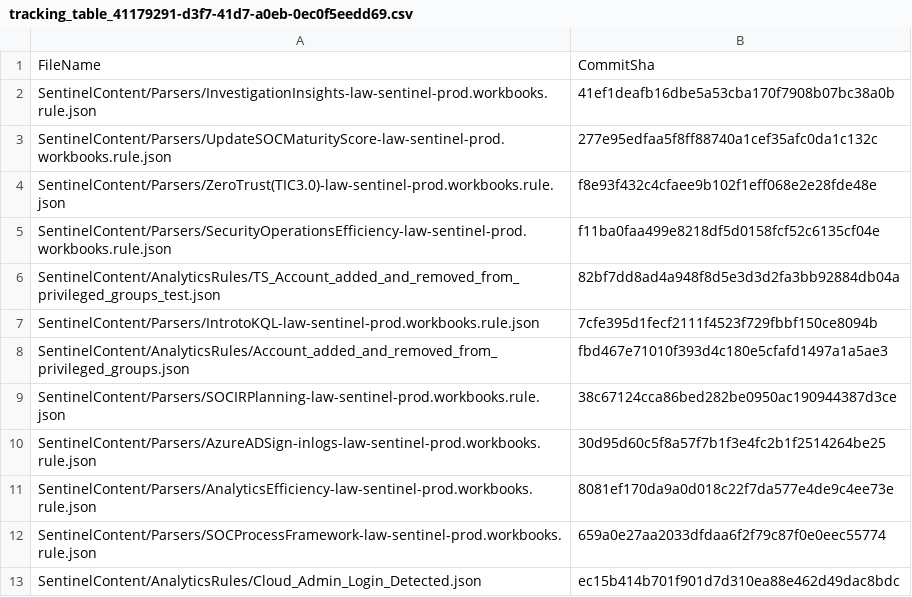
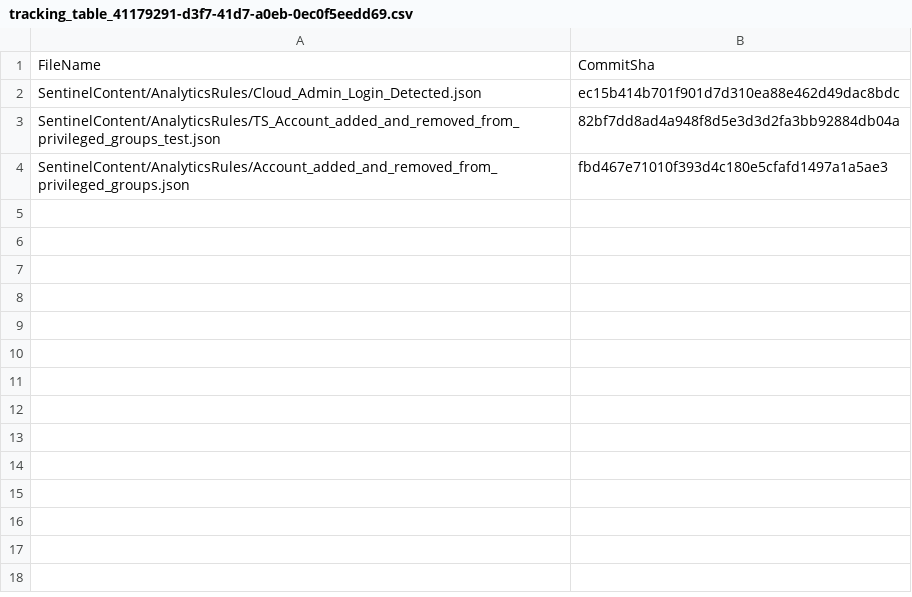
Before and after one commit to LSLWatson/sentinelascode, a CSV file: .sentinel/tracking_table_41179291-d3f7-41d7-a0eb-0ec0f5eedd69.csv, drawn as a sheet.

```diff
--- a/.sentinel/tracking_table_41179291-d3f7-41d7-a0eb-0ec0f5eedd69.csv
+++ b/.sentinel/tracking_table_41179291-d3f7-41d7-a0eb-0ec0f5eedd69.csv
@@ -1,13 +1,4 @@
 FileName, CommitSha
-SentinelContent/Parsers/InvestigationInsights-law-sentinel-prod.workbooks.rule.json,41ef1deafb16dbe5a53cba170f7908b07bc38a0b
-SentinelContent/Parsers/UpdateSOCMaturityScore-law-sentinel-prod.workbooks.rule.json,277e95edfaa5f8ff88740a1cef35afc0da1c132c
-SentinelContent/Parsers/ZeroTrust(TIC3.0)-law-sentinel-prod.workbooks.rule.json,f8e93f432c4cfaee9b102f1eff068e2e28fde48e
-SentinelContent/Parsers/SecurityOperationsEfficiency-law-sentinel-prod.workbooks.rule.json,f11ba0faa499e8218df5d0158fcf52c6135cf04e
+SentinelContent/AnalyticsRules/Cloud_Admin_Login_Detected.json,ec15b414b701f901d7d310ea88e462d49dac8bdc
 SentinelContent/AnalyticsRules/TS_Account_added_and_removed_from_privileged_groups_test.json,82bf7dd8ad4a948f8d5e3d3d2fa3bb92884db04a
-SentinelContent/Parsers/IntrotoKQL-law-sentinel-prod.workbooks.rule.json,7cfe395d1fecf2111f4523f729fbbf150ce8094b
 SentinelContent/AnalyticsRules/Account_added_and_removed_from_privileged_groups.json,fbd467e71010f393d4c180e5cfafd1497a1a5ae3
-SentinelContent/Parsers/SOCIRPlanning-law-sentinel-prod.workbooks.rule.json,38c67124cca86bed282be0950ac190944387d3ce
-SentinelContent/Parsers/AzureADSign-inlogs-law-sentinel-prod.workbooks.rule.json,30d95d60c5f8a57f7b1f3e4fc2b1f2514264be25
-SentinelContent/Parsers/AnalyticsEfficiency-law-sentinel-prod.workbooks.rule.json,8081ef170da9a0d018c22f7da577e4de9c4ee73e
-SentinelContent/Parsers/SOCProcessFramework-law-sentinel-prod.workbooks.rule.json,659a0e27aa2033dfdaa6f2f79c87f0e0eec55774
-SentinelContent/AnalyticsRules/Cloud_Admin_Login_Detected.json,ec15b414b701f901d7d310ea88e462d49dac8bdc
```
